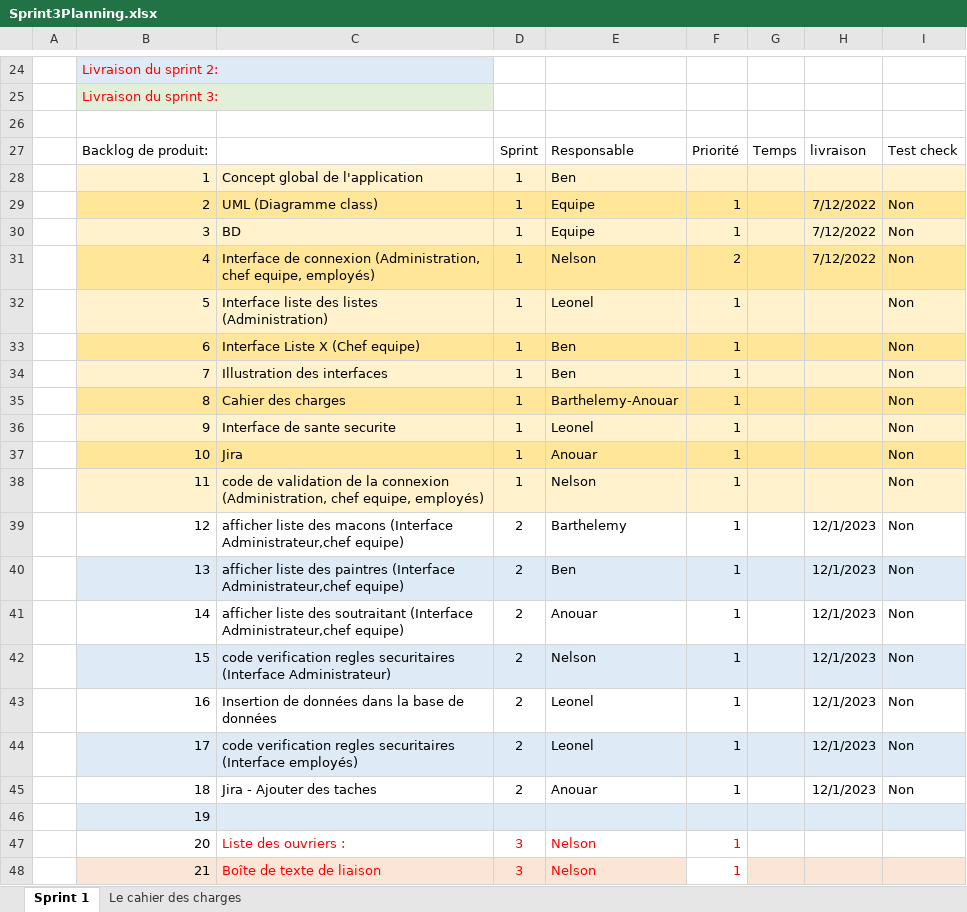
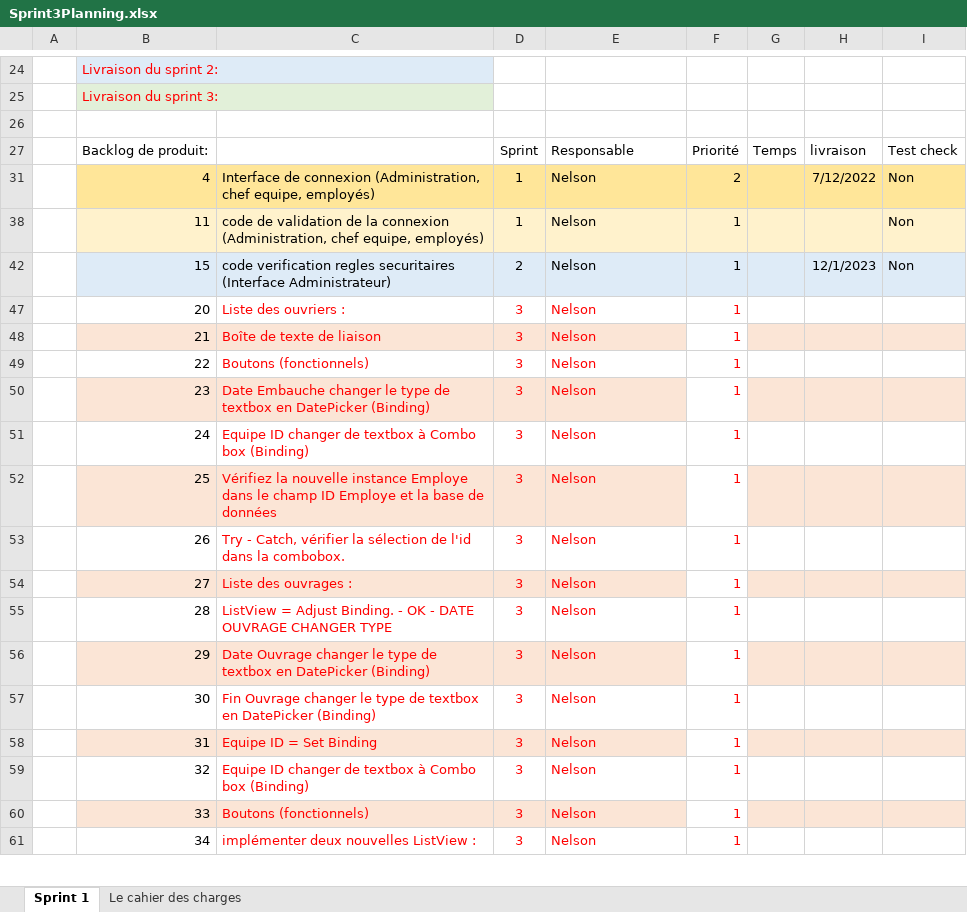
Before and after one commit to moattiliatta/projetChantier, an Excel workbook: NelsonCuervo/Sprint3/Sprint3Planning.xlsx, sheet Sprint 1, drawn as a sheet; only a part is shown, gaps mark what is left out; the shorter side is filled out with more unchanged rows; values as stored, in another font and other column widths than the file's, no borders; the diff covers the shown part only; the diff names each change by its address in the sheet, - before the commit and + after, or states it on an @@ line.

```diff
--- a/NelsonCuervo/Sprint3/Sprint3Planning.xlsx (sheet Sprint 1)
+++ b/NelsonCuervo/Sprint3/Sprint3Planning.xlsx (sheet Sprint 1)
@@ row 28 hidden:  | 1 | Concept global de l'application | 1 | Ben @@
@@ row 29 hidden:  | 2 | UML (Diagramme class) | 1 | Equipe | 1 |  | 7/12/2022 | Non @@
@@ row 30 hidden:  | 3 | BD | 1 | Equipe | 1 |  | 7/12/2022 | Non @@
@@ row 32 hidden:  | 5 | Interface liste des listes (Administration) | 1 | Leonel | 1 |  |  | Non @@
@@ row 33 hidden:  | 6 | Interface Liste X (Chef equipe) | 1 | Ben | 1 |  |  | Non @@
@@ row 34 hidden:  | 7 | Illustration des interfaces | 1 | Ben | 1 |  |  | Non @@
@@ row 35 hidden:  | 8 | Cahier des charges | 1 | Barthelemy-Anouar | 1 |  |  | Non @@
@@ row 36 hidden:  | 9 | Interface de sante securite | 1 | Leonel | 1 |  |  | Non @@
@@ row 37 hidden:  | 10 | Jira | 1 | Anouar | 1 |  |  | Non @@
@@ row 39 hidden:  | 12 | afficher liste des macons (Interface Administrateur,chef equipe) | 2 | Barthelemy | 1 |  | 12/1/2023 | Non @@
@@ row 40 hidden:  | 13 | afficher liste des paintres (Interface Administrateur,chef equipe) | 2 | Ben | 1 |  | 12/1/2023 | Non @@
@@ row 41 hidden:  | 14 | afficher liste des soutraitant (Interface Administrateur,chef equipe) | 2 | Anouar | 1 |  | 12/1/2023 | Non @@
@@ row 43 hidden:  | 16 | Insertion de données dans la base de données | 2 | Leonel | 1 |  | 12/1/2023 | Non @@
@@ row 44 hidden:  | 17 | code verification regles securitaires (Interface employés) | 2 | Leonel | 1 |  | 12/1/2023 | Non @@
@@ row 45 hidden:  | 18 | Jira - Ajouter des taches | 2 | Anouar | 1 |  | 12/1/2023 | Non @@
@@ row 46 hidden:  | 19 @@
```
Also changed, not shown: 8 hidden or unhidden rows elsewhere in this sheet, NelsonCuervo/Sprint3/journal d'abord Nelson Cuervo.xlsx.
